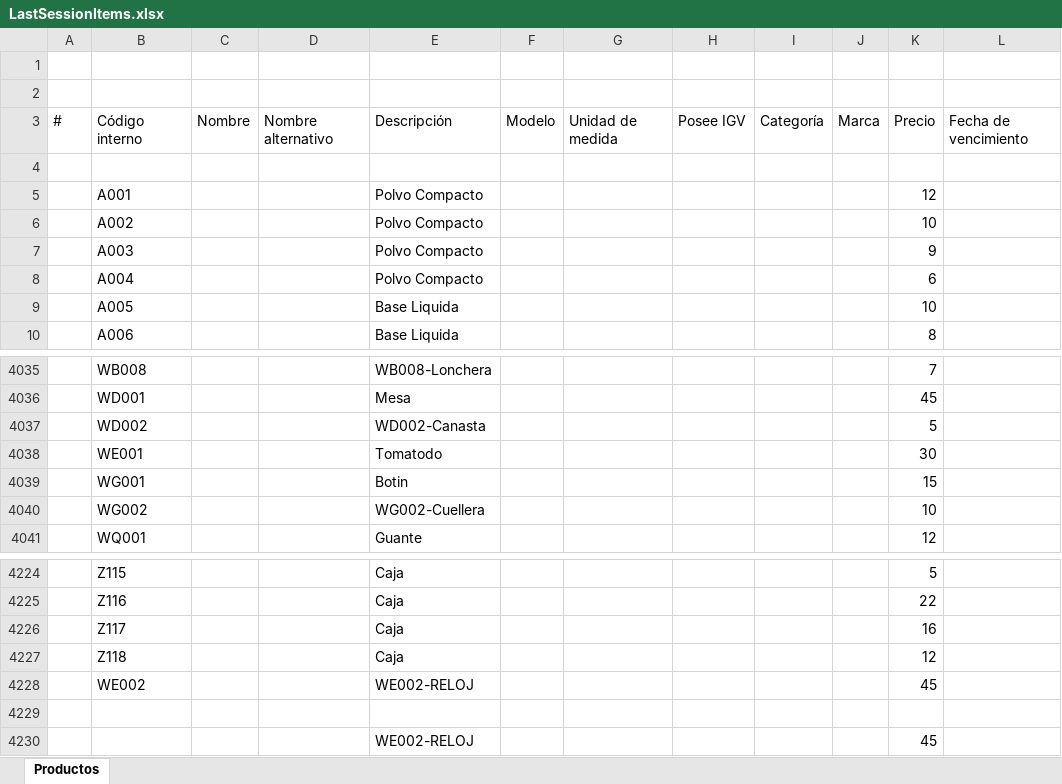
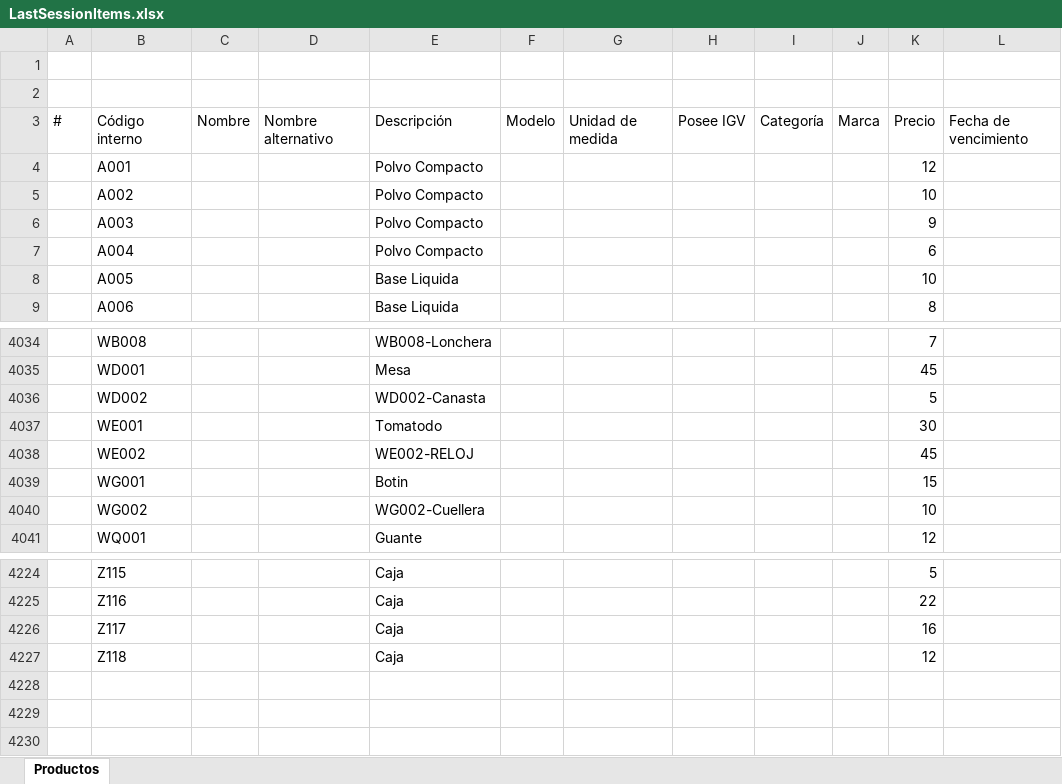
Before and after one commit to ivanquino1000/codebarPrintingTool, an Excel workbook: SessionBackup/LastSessionItems.xlsx, sheet Productos, drawn as a sheet; only a part is shown, gaps mark what is left out; values as stored, in another font and other column widths than the file's, no borders; removed rows and columns are numbered as before the commit, all else as after; the diff names each change by its address in the sheet, - before the commit and + after, or states it on an @@ line.

```diff
--- a/SessionBackup/LastSessionItems.xlsx (sheet Productos)
+++ b/SessionBackup/LastSessionItems.xlsx (sheet Productos)
-row 4: (empty)
@@ row 4228 moved to row 4038: WE002 @@
-row 4229: (empty)
-row 4230:  |  |  |  | WE002-RELOJ |  |  |  |  |  | 45
```
Also changed, not shown: Src/Barcodes.xlsm.
